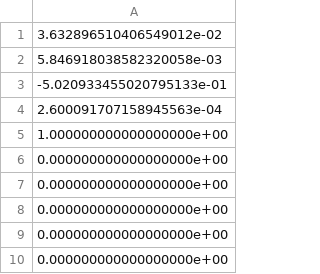
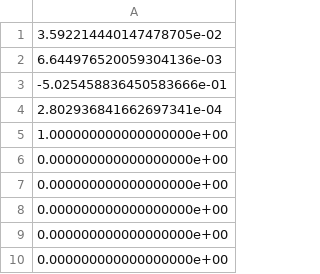
Before and after one commit to ikrom96git/MLSDC, a CSV file: mlsdc/coefficient_fine.csv, drawn as a sheet.

```diff
--- a/mlsdc/coefficient_fine.csv
+++ b/mlsdc/coefficient_fine.csv
@@ -1,5 +1,5 @@
-3.632896510406549012e-02
-5.846918038582320058e-03
--5.020933455020795133e-01
-2.600091707158945563e-04
+3.592214440147478705e-02
+6.644976520059304136e-03
+-5.025458836450583666e-01
+2.802936841662697341e-04
 1.000000000000000000e+00
```
Also changed, not shown: mlsdc/U_finest.csv, 19 other files.
